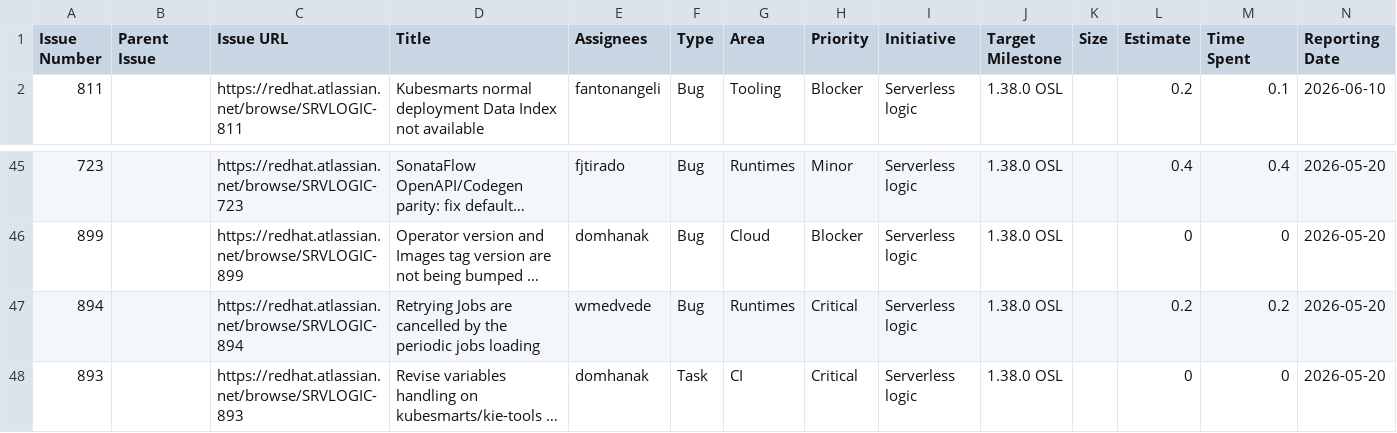
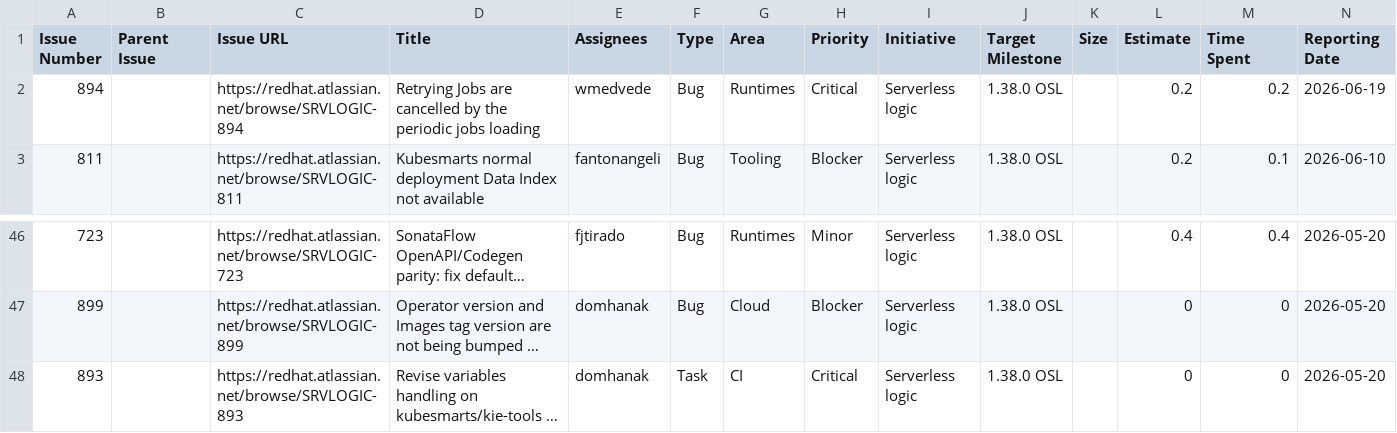
Before and after one commit to kubesmarts/pm-automations, a CSV file: exports/srvlogic-done-items.csv, drawn as a sheet; only a part is shown, gaps mark what is left out; long unchanged cells end in …; removed rows and columns are numbered as before the commit, all else as after; rows hold the shown columns only; the diff names each change by its address in the sheet, - before the commit and + after, or states it on an @@ line.

```diff
--- a/exports/srvlogic-done-items.csv
+++ b/exports/srvlogic-done-items.csv
+row 2: 894 |  | https://redhat.atlassian.net/browse/SRVLOGIC-894 | Retrying Jobs are cancelled by the periodic jobs loading | wmedvede | Bug | Runtimes | Critical | Serverless logic | 1.38.0 OSL |  | 0.2 | 0.2 | 2026-06-19
-row 47: 894 |  | https://redhat.atlassian.net/browse/SRVLOGIC-894 | Retrying Jobs are cancelled by the periodic jobs loading | wmedvede | Bug | Runtimes | Critical | Serverless logic | 1.38.0 OSL |  | 0.2 | 0.2 | 2026-05-20
```
Also changed, not shown: exports/quarkus-active-items.csv, exports/srvlogic-active-items.csv.
